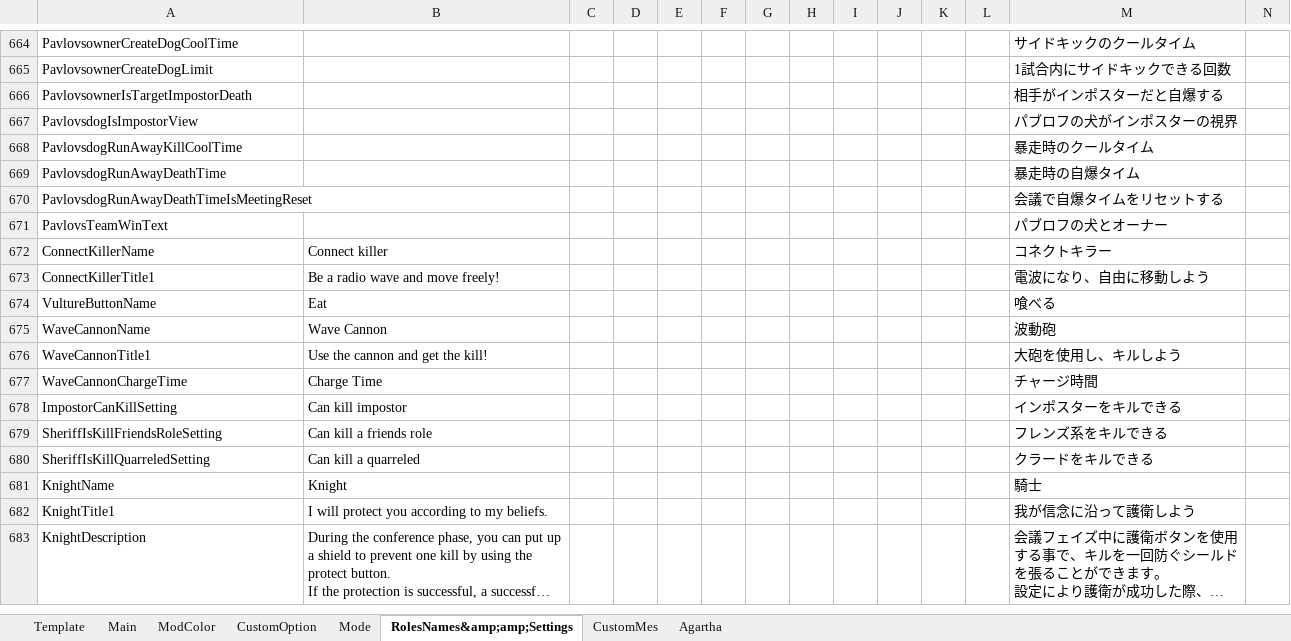
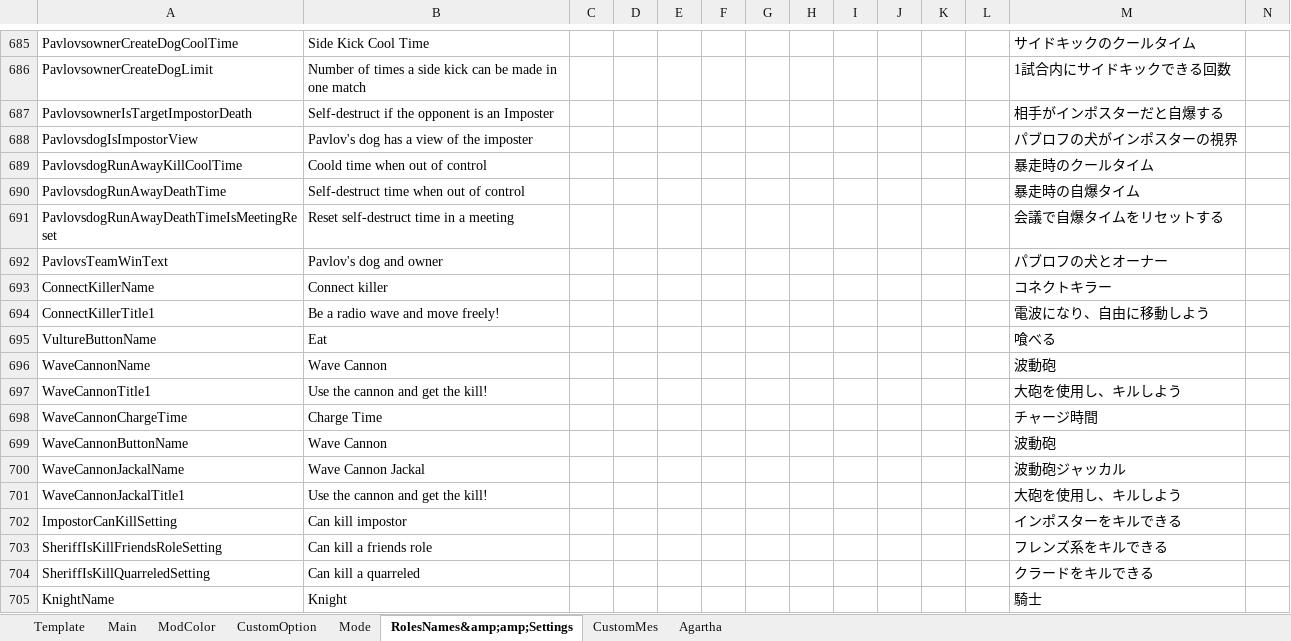
Before and after one commit to SuperNewRoles/SuperNewRoles, an Excel workbook: TranslateData.xlsx, sheet RolesNames&amp;amp;Settings, drawn as a sheet; only a part is shown, gaps mark what is left out; the shorter side is filled out with more unchanged rows; long unchanged cells end in …; values as stored, in another font and other column widths than the file's, no borders; addresses are those after the commit; rows hold the shown columns only; the diff covers the shown part only; the diff names each change by its address in the sheet, - before the commit and + after, or states it on an @@ line.

Commit message:
現在devの翻訳追加(https://github.com/ykundesu/SuperNewRoles/commit/634fe810766889f1baafd01a7e9c6c29b690d5ff)

```diff
--- a/TranslateData.xlsx (sheet RolesNames&amp;amp;Settings)
+++ b/TranslateData.xlsx (sheet RolesNames&amp;amp;Settings)
-B685: (empty)
+B685: Side Kick Cool Time
-B686: (empty)
+B686: Number of times a side kick can be made in one match
-B687: (empty)
+B687: Self-destruct if the opponent is an Imposter
-B688: (empty)
+B688: Pavlov's dog has a view of the imposter
-B689: (empty)
+B689: Coold time when out of control
-B690: (empty)
+B690: Self-destruct time when out of control
-B691: (empty)
+B691: Reset self-destruct time in a meeting
-B692: (empty)
+B692: Pavlov's dog and owner
+row 699: WaveCannonButtonName | Wave Cannon |  |  |  |  |  |  |  |  |  |  | 波動砲
+row 700: WaveCannonJackalName | Wave Cannon Jackal |  |  |  |  |  |  |  |  |  |  | 波動砲ジャッカル
+row 701: WaveCannonJackalTitle1 | Use the cannon and get the kill! |  |  |  |  |  |  |  |  |  |  | 大砲を使用し、キルしよう
```
Also changed, not shown: 21 added rows elsewhere in this sheet, 1 other file.
